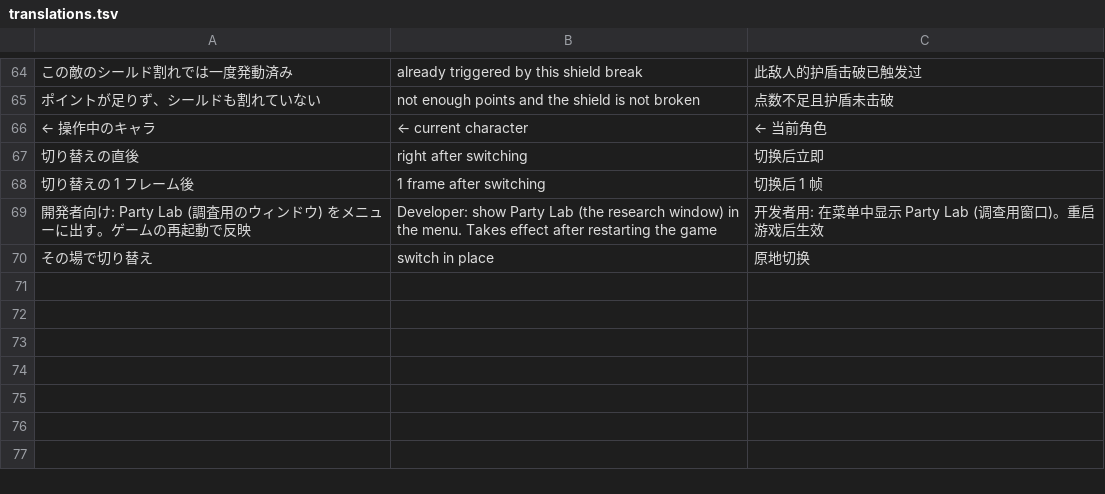
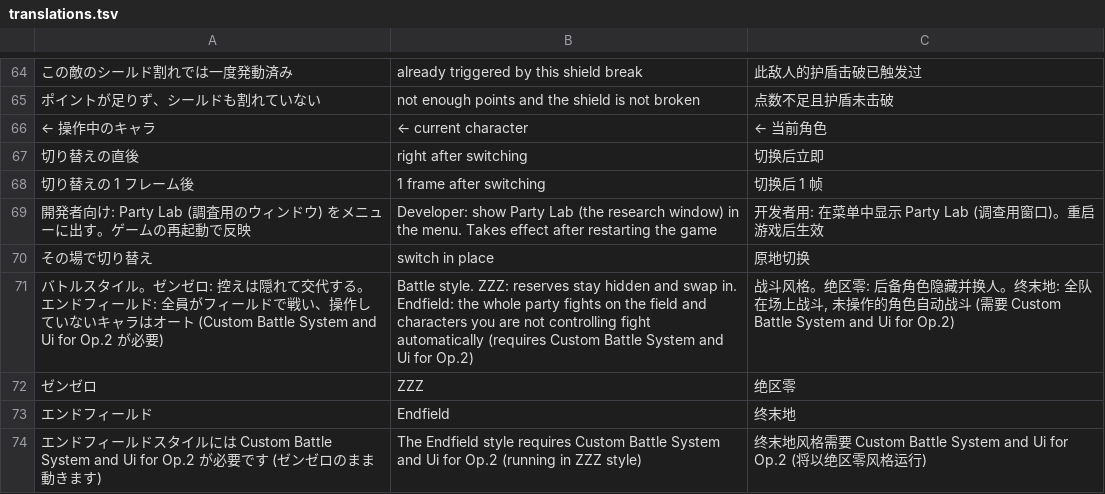
Before and after one commit to DonutSuZu/RusK, a TSV file: RusK.Mods.Party/lang/translations.tsv, drawn as a sheet; only a part is shown, gaps mark what is left out.

```diff
--- a/RusK.Mods.Party/lang/translations.tsv
+++ b/RusK.Mods.Party/lang/translations.tsv
@@ -70 +70,5 @@
 その場で切り替え	switch in place	原地切换
+バトルスタイル。ゼンゼロ: 控えは隠れて交代する。エンドフィールド: 全員がフィールドで戦い、操作していないキャラはオート (Custom Battle System and Ui for Op.2 が必要)	Battle style. ZZZ: reserves stay hidden and swap in. Endfield: the whole party fights on the field and characters you are not controlling fight automatically (requires Custom Battle System and Ui for Op.2)	战斗风格。绝区零: 后备角色隐藏并换人。终末地: 全队在场上战斗, 未操作的角色自动战斗 (需要 Custom Battle System and Ui for Op.2)
+ゼンゼロ	ZZZ	绝区零
+エンドフィールド	Endfield	终末地
+エンドフィールドスタイルには Custom Battle System and Ui for Op.2 が必要です (ゼンゼロのまま動きます)	The Endfield style requires Custom Battle System and Ui for Op.2 (running in ZZZ style)	终末地风格需要 Custom Battle System and Ui for Op.2 (将以绝区零风格运行)
```
Also changed, not shown: 32 other files.
